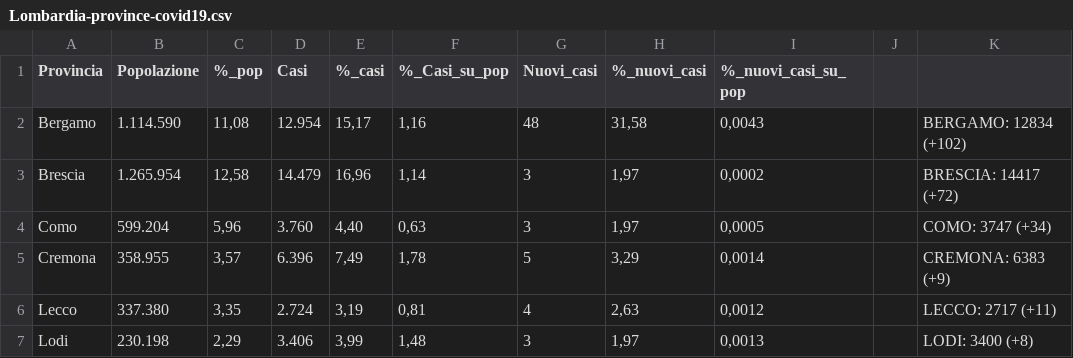
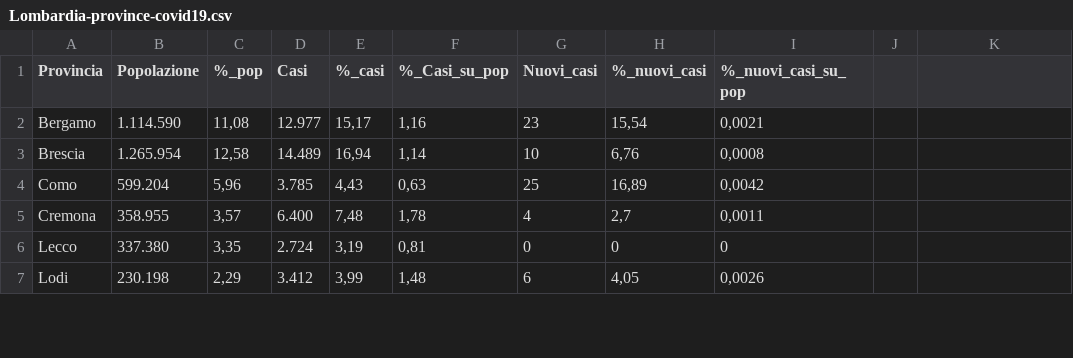
Before and after one commit to Vinsap03/Pavia_covid19, a CSV file: Lombardia-province-covid19.csv, drawn as a sheet; only a part is shown; the diff covers the shown part only.

```diff
--- a/Lombardia-province-covid19.csv
+++ b/Lombardia-province-covid19.csv
@@ -2,6 +2,6 @@ Provincia; Popolazione ; %_pop ; Casi ; %_casi ; %_Casi_su_pop ; Nuovi_casi ; %_
-Bergamo; 1.114.590 ; 11,08 ; 12.954 ; 15,17 ; 1,16 ; 48 ; 31,58 ; 0,0043 ;;BERGAMO: 12834 (+102)
-Brescia; 1.265.954 ; 12,58 ; 14.479 ; 16,96 ; 1,14 ; 3 ; 1,97 ; 0,0002 ;;BRESCIA: 14417 (+72)
-Como; 599.204 ; 5,96 ; 3.760 ; 4,40 ; 0,63 ; 3 ; 1,97 ; 0,0005 ;;COMO: 3747 (+34)
-Cremona; 358.955 ; 3,57 ; 6.396 ; 7,49 ; 1,78 ; 5 ; 3,29 ; 0,0014 ;;CREMONA: 6383 (+9)
-Lecco; 337.380 ; 3,35 ; 2.724 ; 3,19 ; 0,81 ; 4 ; 2,63 ; 0,0012 ;;LECCO: 2717 (+11)
-Lodi; 230.198 ; 2,29 ; 3.406 ; 3,99 ; 1,48 ; 3 ; 1,97 ; 0,0013 ;;LODI: 3400 (+8)
+Bergamo;1.114.590;11,08;12.977;15,17;1,16;23;15,54;0,0021
+Brescia;1.265.954;12,58;14.489;16,94;1,14;10;6,76;0,0008
+Como;599.204;5,96;3.785;4,43;0,63;25;16,89;0,0042
+Cremona;358.955;3,57;6.400;7,48;1,78;4;2,7;0,0011
+Lecco;337.380;3,35;2.724;3,19;0,81;0;0;0
+Lodi;230.198;2,29;3.412;3,99;1,48;6;4,05;0,0026
```
Also changed, not shown: 44 edited cells elsewhere in this file, Indicatori-Casi-Covid19-Abitanti-Sportelli-per-Comune.csv, Lombardia-solo-province-covid19.csv.
